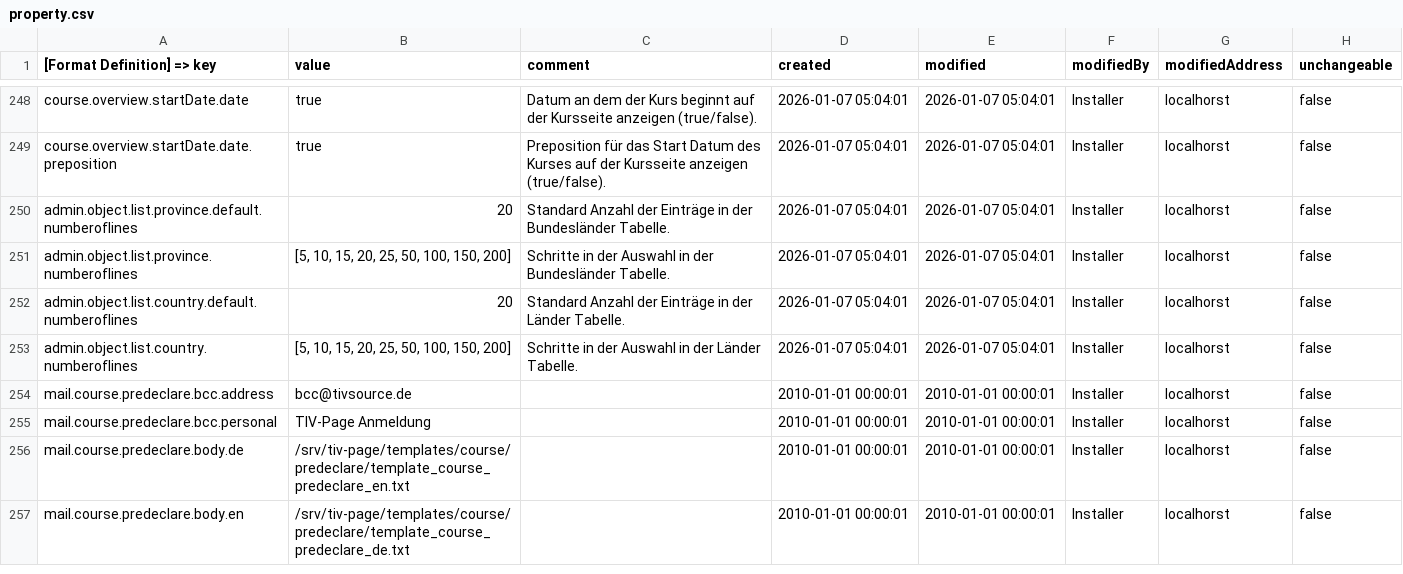
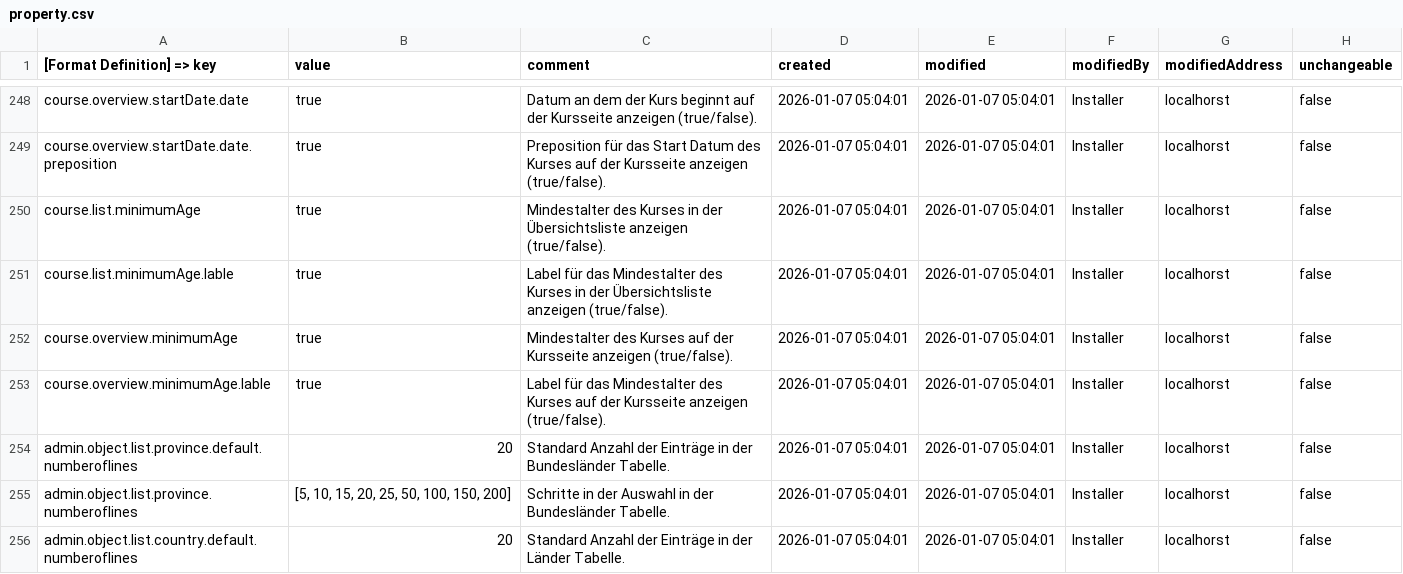
Before and after one commit to tiv-source/tiv-page, a CSV file: install/src/main/resources/csv/property.csv, drawn as a sheet; only a part is shown, gaps mark what is left out; the shorter side is filled out with more unchanged rows; the diff names each change by its address in the sheet, - before the commit and + after, or states it on an @@ line.

Commit message:
Mindestalter der Klasse Course verwltbar gemacht und in die Views eingebaut.

```diff
--- a/install/src/main/resources/csv/property.csv
+++ b/install/src/main/resources/csv/property.csv
+row 250: course.list.minimumAge | true | Mindestalter des Kurses in der Übersichtsliste anzeigen (true/false). | 2026-01-07 05:04:01 | 2026-01-07 05:04:01 | Installer | localhorst | false
+row 251: course.list.minimumAge.lable | true | Label für das Mindestalter des Kurses in der Übersichtsliste anzeigen (true/false). | 2026-01-07 05:04:01 | 2026-01-07 05:04:01 | Installer | localhorst | false
+row 252: course.overview.minimumAge | true | Mindestalter des Kurses auf der Kursseite anzeigen (true/false). | 2026-01-07 05:04:01 | 2026-01-07 05:04:01 | Installer | localhorst | false
+row 253: course.overview.minimumAge.lable | true | Label für das Mindestalter des Kurses auf der Kursseite anzeigen (true/false). | 2026-01-07 05:04:01 | 2026-01-07 05:04:01 | Installer | localhorst | false
```
Also changed, not shown: 5 other files.
